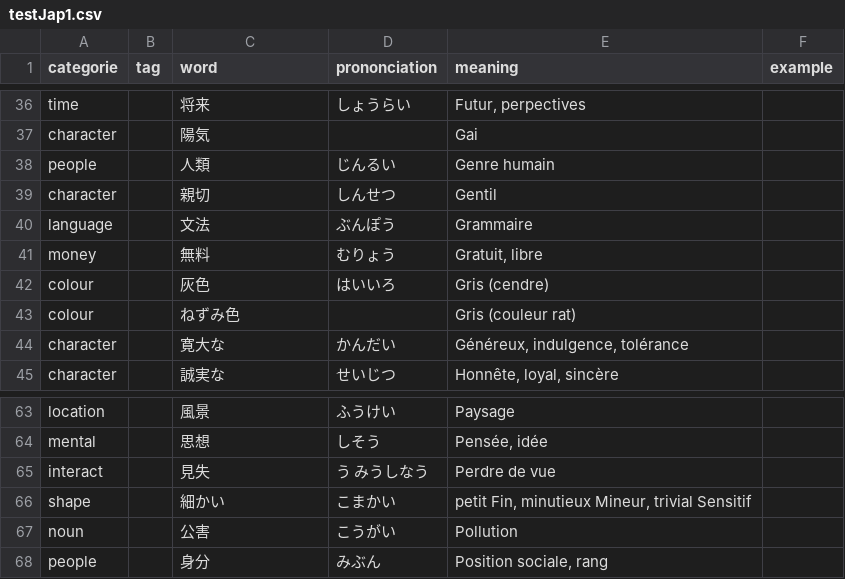
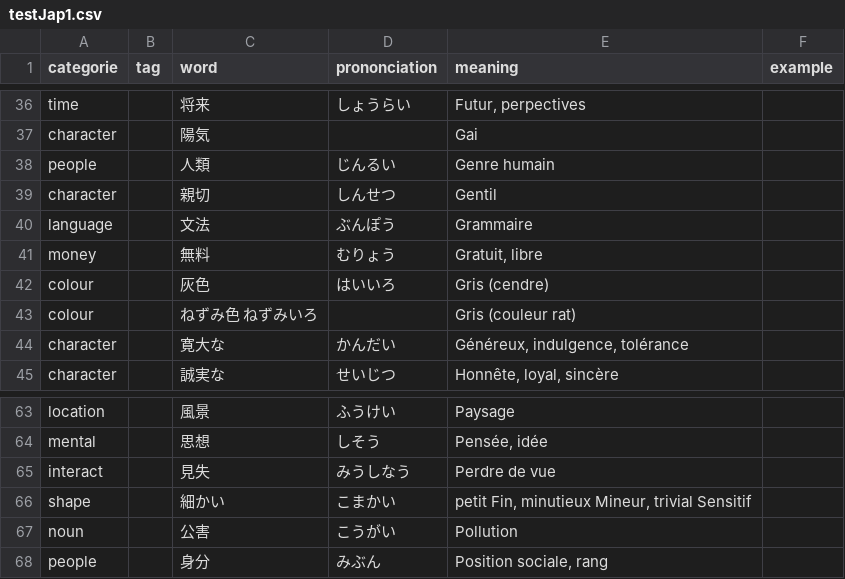
Before and after one commit to roma-p/kioku, a CSV file: data/190427/patched/testJap1.csv, drawn as a sheet; only a part is shown, gaps mark what is left out.

Commit message:
DB_updates now works using Japanese DB Handler add_to_vocab method. First tests made using data on directory : 190427. Not totally working yet...
TODO : kanjis organised by official rank ?

```diff
--- a/data/190427/patched/testJap1.csv
+++ b/data/190427/patched/testJap1.csv
@@ -42,3 +42,3 @@ money		無料	 むりょう	Gratuit, libre
 colour		灰色	はいいろ	Gris (cendre)	
-colour		ねずみ色		Gris (couleur rat)	
+colour		ねずみ色 ねずみいろ		Gris (couleur rat)	
 character		寛大な	かんだい	Généreux, indulgence, tolérance	
@@ -64,3 +64,3 @@ location		風景	ふうけい	Paysage
 mental		思想	しそう	Pensée, idée	
-interact		見失	う みうしなう	Perdre de vue	
+interact		見失	みうしなう	Perdre de vue	
 shape		細かい	こまかい	petit Fin, minutieux  Mineur, trivial  Sensitif	
```
Also changed, not shown: data/190427/patched/testJap11.csv, data/190427/patched/testJap3.csv, 14 other files.
